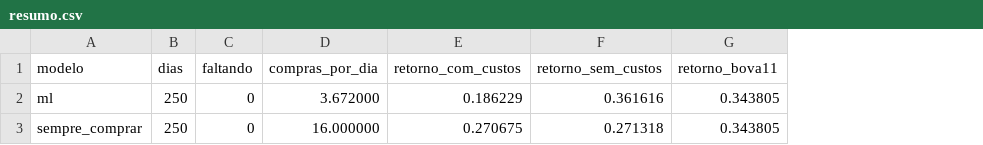
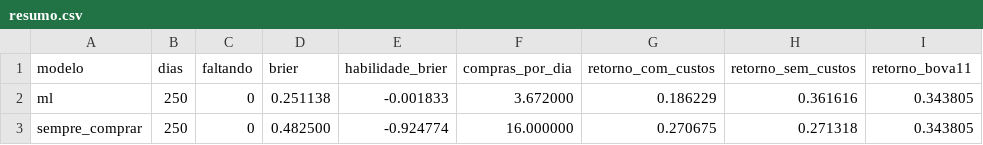
Before and after one commit to pesiqueiraa/b3-ai-arena, a CSV file: resultados/extra/ml_2025/resumo.csv, drawn as a sheet; only a part is shown; the diff names each change by its address in the sheet, - before the commit and + after, or states it on an @@ line.

```diff
--- a/resultados/extra/ml_2025/resumo.csv
+++ b/resultados/extra/ml_2025/resumo.csv
+column D (brier), rows 2-3: 0.251138 | 0.482500
+column E (habilidade_brier), rows 2-3: -0.001833 | -0.924774
```
Also changed, not shown: resultados/resultado.csv, 9 other files.
